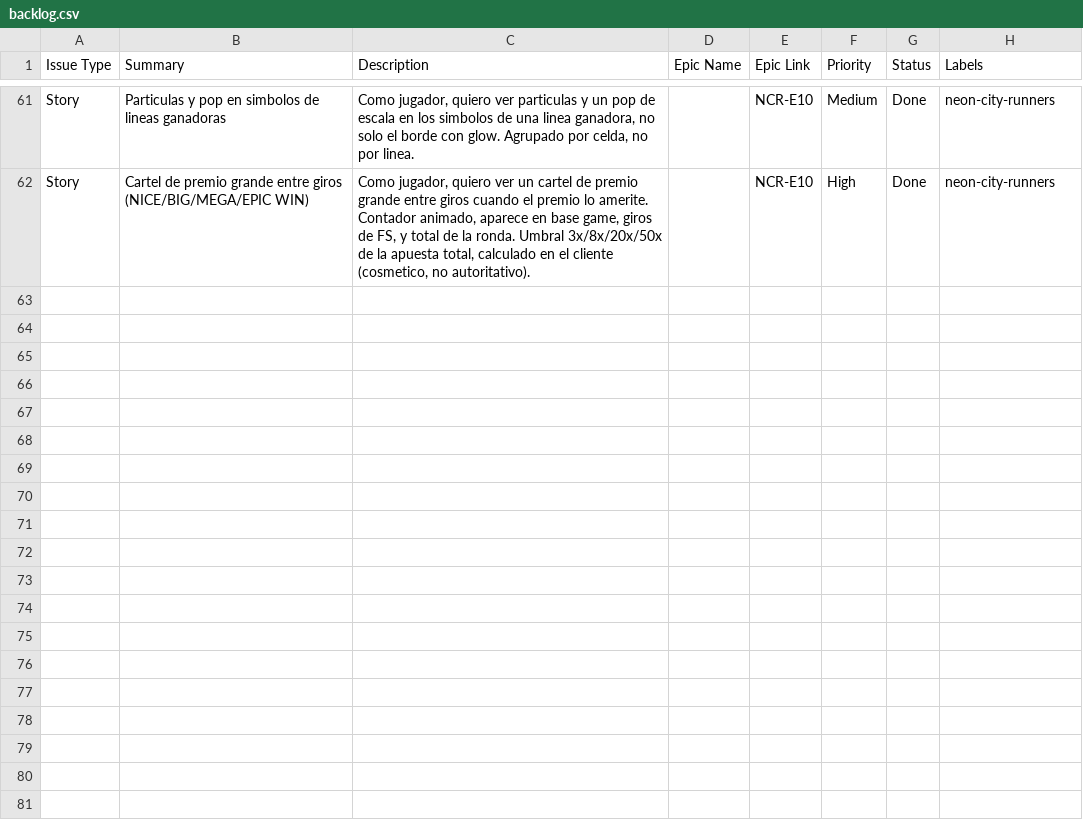
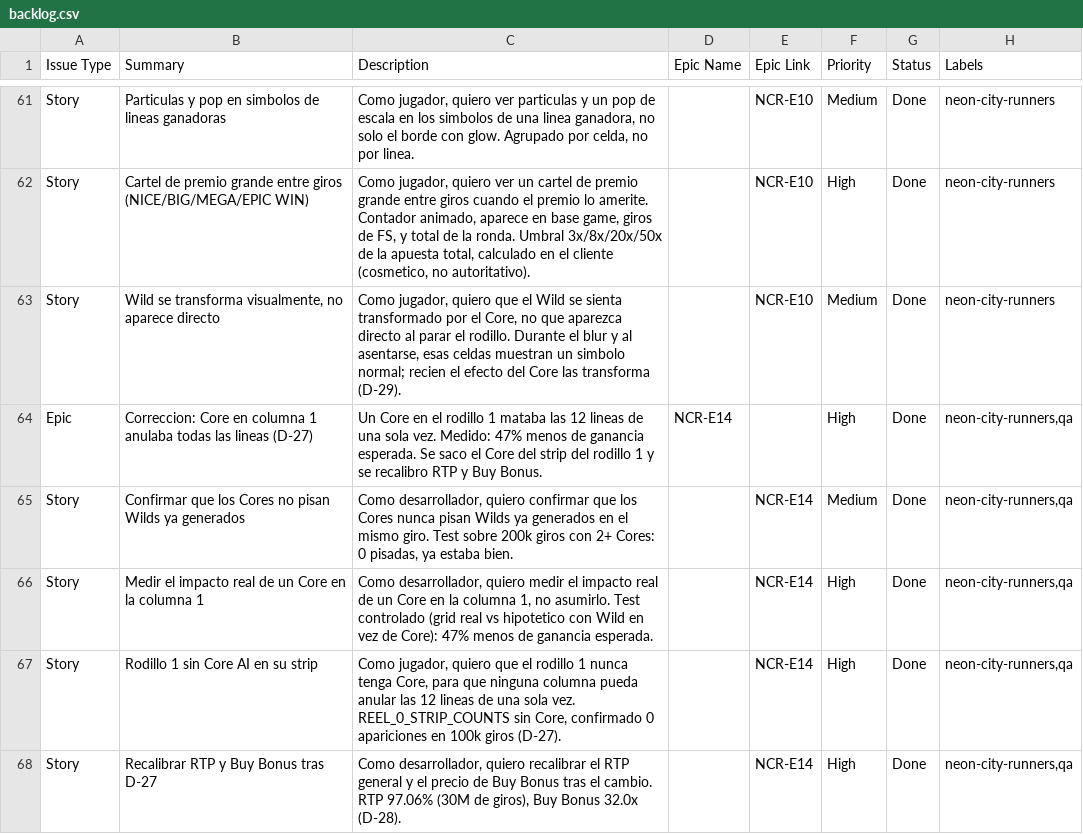
Before and after one commit to Gerodrix/Neon-City-Runners, a CSV file: docs/project-management/backlog.csv, drawn as a sheet; only a part is shown, gaps mark what is left out; the diff names each change by its address in the sheet, - before the commit and + after, or states it on an @@ line.

Commit message:
Change Core.
Los Cores nunca pisan Wilds — ya estaba bien, lo confirmé con un test, no era un bug.
El Wild ya no "cae" del carretel — el rodillo para en un símbolo normal, y recién el rayo + glitch del Core lo transforma. Ahora se ve al Core trabajando de verdad.
El Core nunca más va a caer en la primera columna

```diff
--- a/docs/project-management/backlog.csv
+++ b/docs/project-management/backlog.csv
+row 63: Story | Wild se transforma visualmente, no aparece directo | Como jugador, quiero que el Wild se sienta transformado por el Core, no que aparezca directo al parar el rodillo. Durante el blur y al asentarse, esas celdas muestran un simbolo normal; recien el efecto del Core las transforma (D-29). |  | NCR-E10 | Medium | Done | neon-city-runners
+row 64: Epic | Correccion: Core en columna 1 anulaba todas las lineas (D-27) | Un Core en el rodillo 1 mataba las 12 lineas de una sola vez. Medido: 47% menos de ganancia esperada. Se saco el Core del strip del rodillo 1 y se recalibro RTP y Buy Bonus. | NCR-E14 |  | High | Done | neon-city-runners,qa
+row 65: Story | Confirmar que los Cores no pisan Wilds ya generados | Como desarrollador, quiero confirmar que los Cores nunca pisan Wilds ya generados en el mismo giro. Test sobre 200k giros con 2+ Cores: 0 pisadas, ya estaba bien. |  | NCR-E14 | Medium | Done | neon-city-runners,qa
+row 66: Story | Medir el impacto real de un Core en la columna 1 | Como desarrollador, quiero medir el impacto real de un Core en la columna 1, no asumirlo. Test controlado (grid real vs hipotetico con Wild en vez de Core): 47% menos de ganancia esperada. |  | NCR-E14 | High | Done | neon-city-runners,qa
+row 67: Story | Rodillo 1 sin Core AI en su strip | Como jugador, quiero que el rodillo 1 nunca tenga Core, para que ninguna columna pueda anular las 12 lineas de una sola vez. REEL_0_STRIP_COUNTS sin Core, confirmado 0 apariciones en 100k giros (D-27). |  | NCR-E14 | High | Done | neon-city-runners,qa
+row 68: Story | Recalibrar RTP y Buy Bonus tras D-27 | Como desarrollador, quiero recalibrar el RTP general y el precio de Buy Bonus tras el cambio. RTP 97.06% (30M de giros), Buy Bonus 32.0x (D-28). |  | NCR-E14 | High | Done | neon-city-runners,qa
```
Also changed, not shown: 8 other files.
